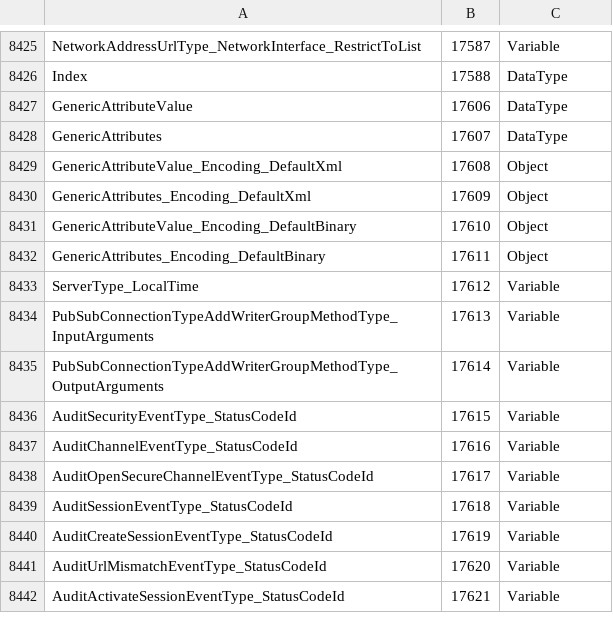
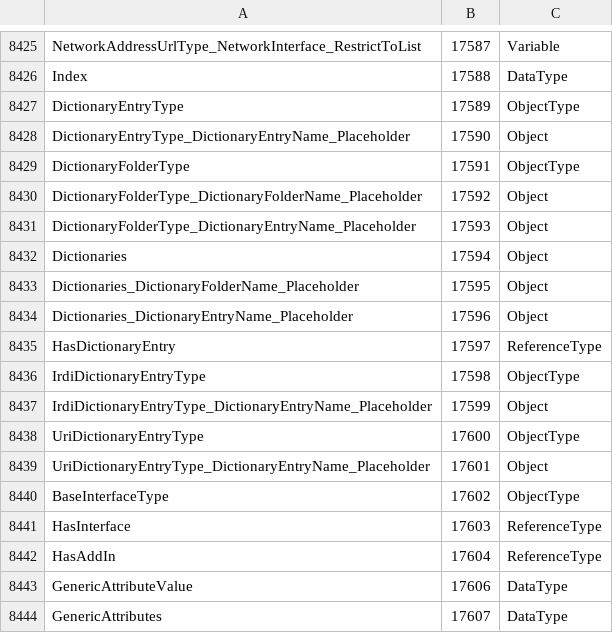
Before and after one commit to OPCFoundation/UA-Nodeset, a CSV file: Schema/NodeIds.csv, drawn as a sheet; only a part is shown, gaps mark what is left out; the shorter side is filled out with more unchanged rows; the diff names each change by its address in the sheet, - before the commit and + after, or states it on an @@ line.

```diff
--- a/Schema/NodeIds.csv
+++ b/Schema/NodeIds.csv
+row 8427: DictionaryEntryType | 17589 | ObjectType
+row 8428: DictionaryEntryType_DictionaryEntryName_Placeholder | 17590 | Object
+row 8429: DictionaryFolderType | 17591 | ObjectType
+row 8430: DictionaryFolderType_DictionaryFolderName_Placeholder | 17592 | Object
+row 8431: DictionaryFolderType_DictionaryEntryName_Placeholder | 17593 | Object
+row 8432: Dictionaries | 17594 | Object
+row 8433: Dictionaries_DictionaryFolderName_Placeholder | 17595 | Object
+row 8434: Dictionaries_DictionaryEntryName_Placeholder | 17596 | Object
+row 8435: HasDictionaryEntry | 17597 | ReferenceType
+row 8436: IrdiDictionaryEntryType | 17598 | ObjectType
+row 8437: IrdiDictionaryEntryType_DictionaryEntryName_Placeholder | 17599 | Object
+row 8438: UriDictionaryEntryType | 17600 | ObjectType
+row 8439: UriDictionaryEntryType_DictionaryEntryName_Placeholder | 17601 | Object
+row 8440: BaseInterfaceType | 17602 | ObjectType
+row 8441: HasInterface | 17603 | ReferenceType
+row 8442: HasAddIn | 17604 | ReferenceType
```
Also changed, not shown: 22 other files.
